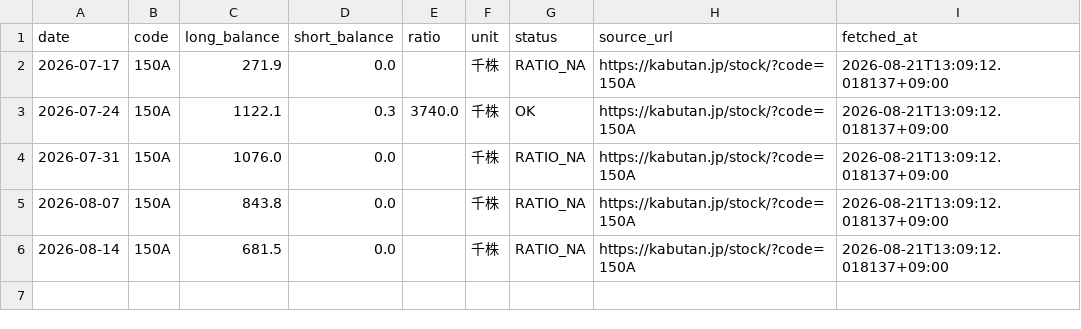
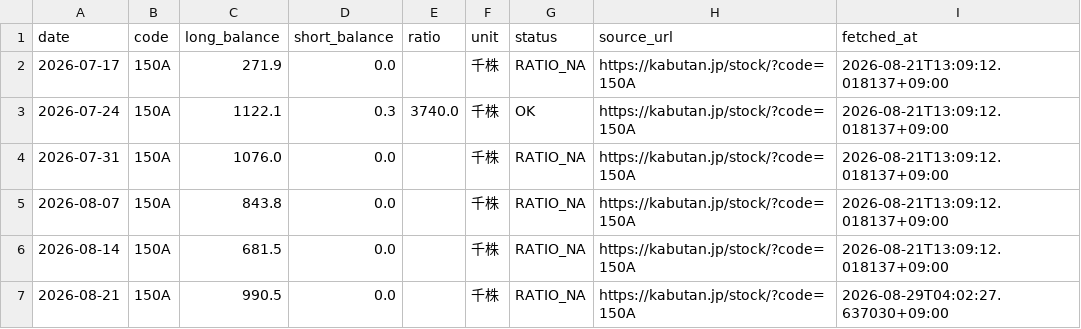
Before and after one commit to scioltoharumi/kabu-ledger, a CSV file: data/margin/150A.csv, drawn as a sheet.

```diff
--- a/data/margin/150A.csv
+++ b/data/margin/150A.csv
@@ -6 +6,2 @@ date,code,long_balance,short_balance,ratio,unit,status,source_url,fetched_at
 2026-08-14,150A,681.5,0.0,,千株,RATIO_NA,https://kabutan.jp/stock/?code=150A,2026-08-21T13:09:12.018137+09:00
+2026-08-21,150A,990.5,0.0,,千株,RATIO_NA,https://kabutan.jp/stock/?code=150A,2026-08-29T04:02:27.637030+09:00
```
Also changed, not shown: data/indices/growth250.csv, data/indices/topix.csv, 9 other files.
